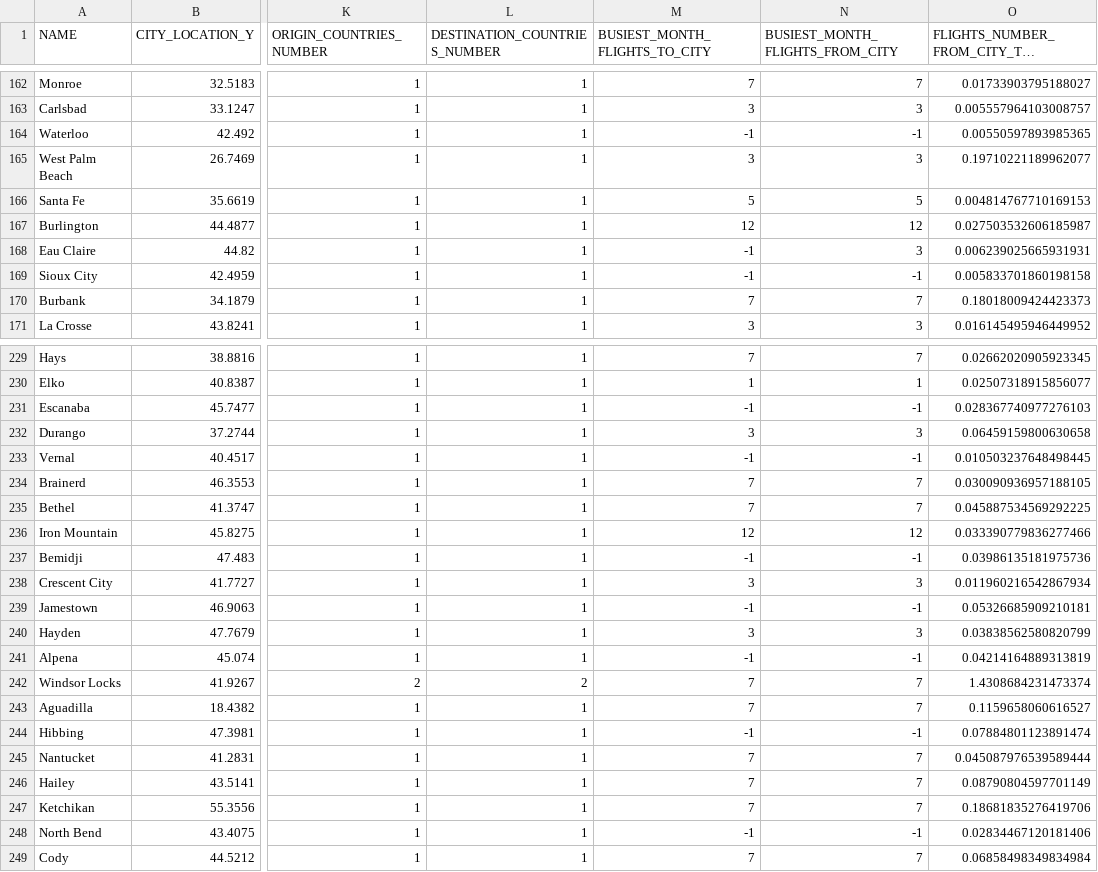
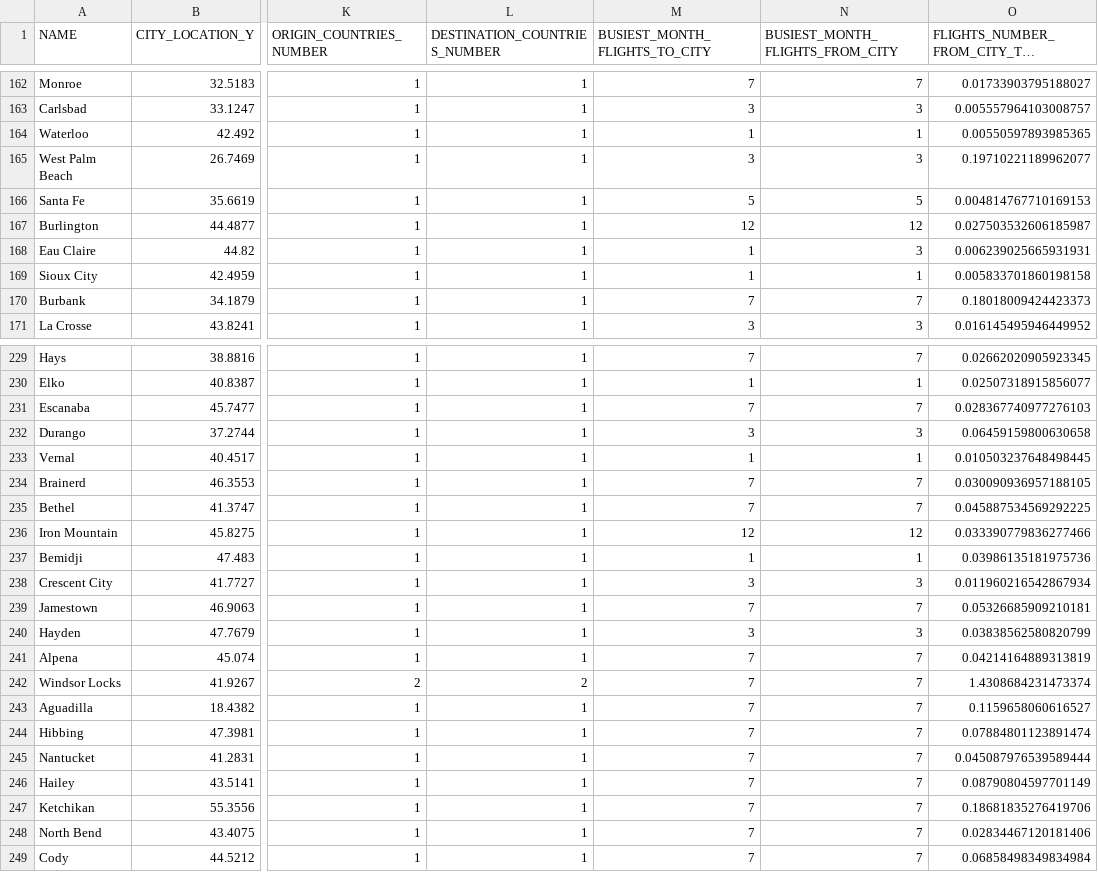
Before and after one commit to emroczko/Flight-discover-server, a CSV file: data/prepared/cities_data.csv, drawn as a sheet; only a part is shown, gaps mark what is left out; long unchanged cells end in …; the diff covers the shown part only; the diff names each change by its address in the sheet, - before the commit and + after, or states it on an @@ line.

Commit message:
Regenerated cities data

```diff
--- a/data/prepared/cities_data.csv
+++ b/data/prepared/cities_data.csv
-M164 (BUSIEST_MONTH_FLIGHTS_TO_CITY): -1
+M164 (BUSIEST_MONTH_FLIGHTS_TO_CITY): 1
-N164 (BUSIEST_MONTH_FLIGHTS_FROM_CITY): -1
+N164 (BUSIEST_MONTH_FLIGHTS_FROM_CITY): 1
-M168:M169 (BUSIEST_MONTH_FLIGHTS_TO_CITY): -1
+M168:M169 (BUSIEST_MONTH_FLIGHTS_TO_CITY): 1
-N169 (BUSIEST_MONTH_FLIGHTS_FROM_CITY): -1
+N169 (BUSIEST_MONTH_FLIGHTS_FROM_CITY): 1
-M231 (BUSIEST_MONTH_FLIGHTS_TO_CITY): -1
+M231 (BUSIEST_MONTH_FLIGHTS_TO_CITY): 7
-N231 (BUSIEST_MONTH_FLIGHTS_FROM_CITY): -1
+N231 (BUSIEST_MONTH_FLIGHTS_FROM_CITY): 7
-M233 (BUSIEST_MONTH_FLIGHTS_TO_CITY): -1
+M233 (BUSIEST_MONTH_FLIGHTS_TO_CITY): 1
-N233 (BUSIEST_MONTH_FLIGHTS_FROM_CITY): -1
+N233 (BUSIEST_MONTH_FLIGHTS_FROM_CITY): 1
-M237 (BUSIEST_MONTH_FLIGHTS_TO_CITY): -1
+M237 (BUSIEST_MONTH_FLIGHTS_TO_CITY): 1
-N237 (BUSIEST_MONTH_FLIGHTS_FROM_CITY): -1
+N237 (BUSIEST_MONTH_FLIGHTS_FROM_CITY): 1
-M239 (BUSIEST_MONTH_FLIGHTS_TO_CITY): -1
+M239 (BUSIEST_MONTH_FLIGHTS_TO_CITY): 7
-N239 (BUSIEST_MONTH_FLIGHTS_FROM_CITY): -1
+N239 (BUSIEST_MONTH_FLIGHTS_FROM_CITY): 7
-M241 (BUSIEST_MONTH_FLIGHTS_TO_CITY): -1
+M241 (BUSIEST_MONTH_FLIGHTS_TO_CITY): 7
-N241 (BUSIEST_MONTH_FLIGHTS_FROM_CITY): -1
+N241 (BUSIEST_MONTH_FLIGHTS_FROM_CITY): 7
-M244 (BUSIEST_MONTH_FLIGHTS_TO_CITY): -1
+M244 (BUSIEST_MONTH_FLIGHTS_TO_CITY): 7
-N244 (BUSIEST_MONTH_FLIGHTS_FROM_CITY): -1
+N244 (BUSIEST_MONTH_FLIGHTS_FROM_CITY): 7
-M248 (BUSIEST_MONTH_FLIGHTS_TO_CITY): -1
+M248 (BUSIEST_MONTH_FLIGHTS_TO_CITY): 7
-N248 (BUSIEST_MONTH_FLIGHTS_FROM_CITY): -1
+N248 (BUSIEST_MONTH_FLIGHTS_FROM_CITY): 7
```
Also changed, not shown: 41 edited cells elsewhere in this file.
